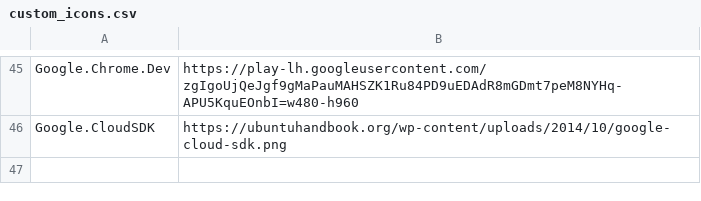
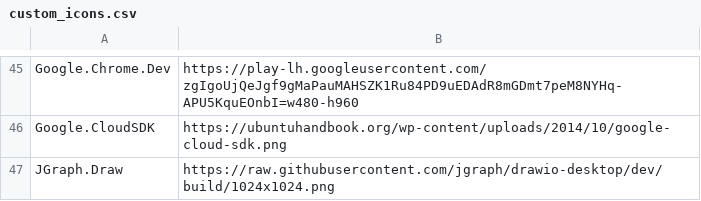
Before and after one commit to Wii42/wingetGUI_v2, a CSV file: assets/custom_icons.csv, drawn as a sheet; only a part is shown, gaps mark what is left out.

Commit message:
reworked fetching of icons a little / concerning custom icons

```diff
--- a/assets/custom_icons.csv
+++ b/assets/custom_icons.csv
@@ -46 +46,2 @@ Google.Chrome.Dev,https://play-lh.googleusercontent.com/zgIgoUjQeJgf9gMaPauMAHSZ
 Google.CloudSDK,https://ubuntuhandbook.org/wp-content/uploads/2014/10/google-cloud-sdk.png
+JGraph.Draw,https://raw.githubusercontent.com/jgraph/drawio-desktop/dev/build/1024x1024.png
```
Also changed, not shown: 7 other files.
